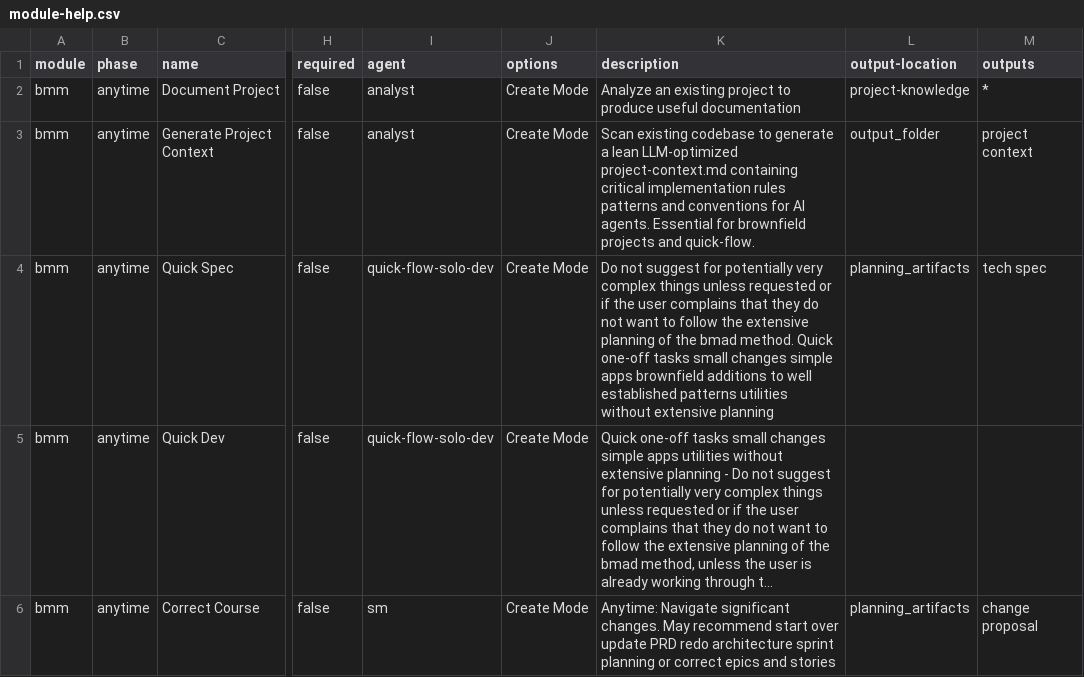
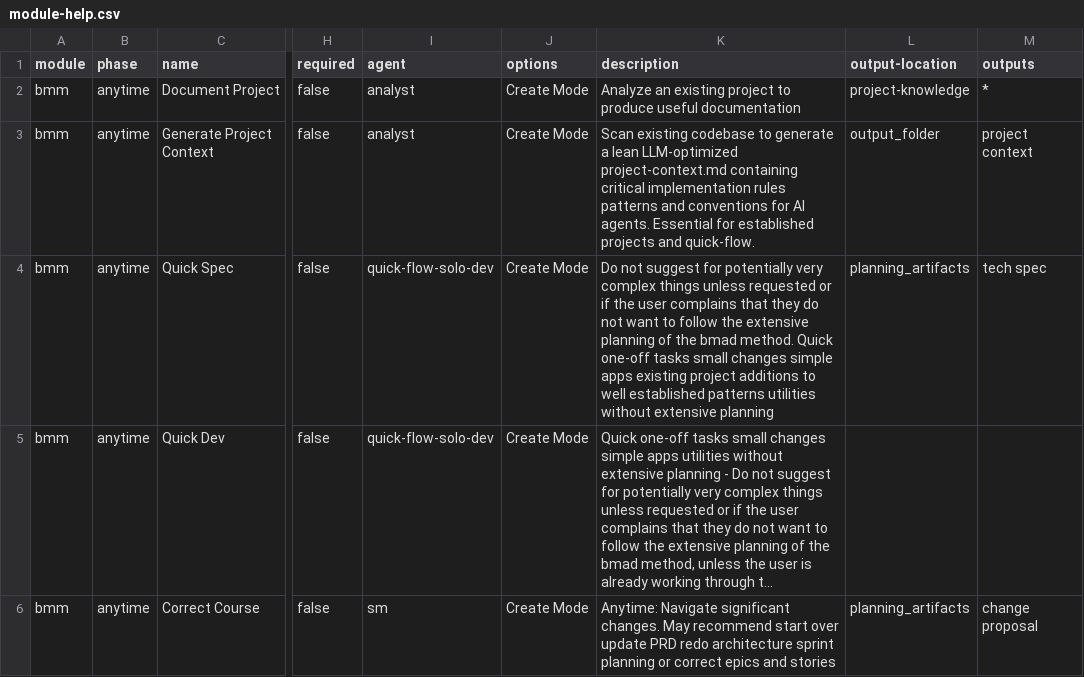
Before and after one commit to KatTate/Bmad-for-Replit, a CSV file: _bmad/bmm/module-help.csv, drawn as a sheet; only a part is shown, gaps mark what is left out; long unchanged cells end in …; the diff names each change by its address in the sheet, - before the commit and + after, or states it on an @@ line.

```diff
--- a/_bmad/bmm/module-help.csv
+++ b/_bmad/bmm/module-help.csv
-K3 (description): …Essential for brownfield projects and…
+K3 (description): …Essential for established projects and…
-K4 (description): …simple apps brownfield additions to…
+K4 (description): …simple apps existing project additions to…
```
Also changed, not shown: _bmad/_config/bmad-help.csv, _bmad/_config/workflow-manifest.csv, 25 other files.
